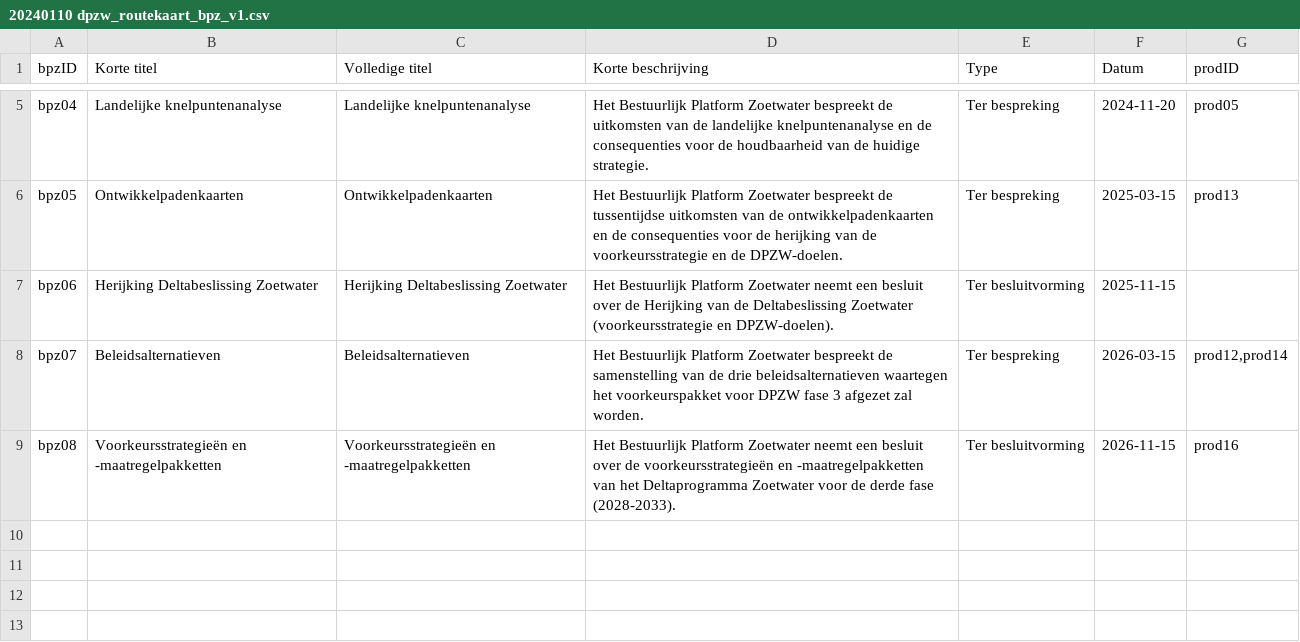
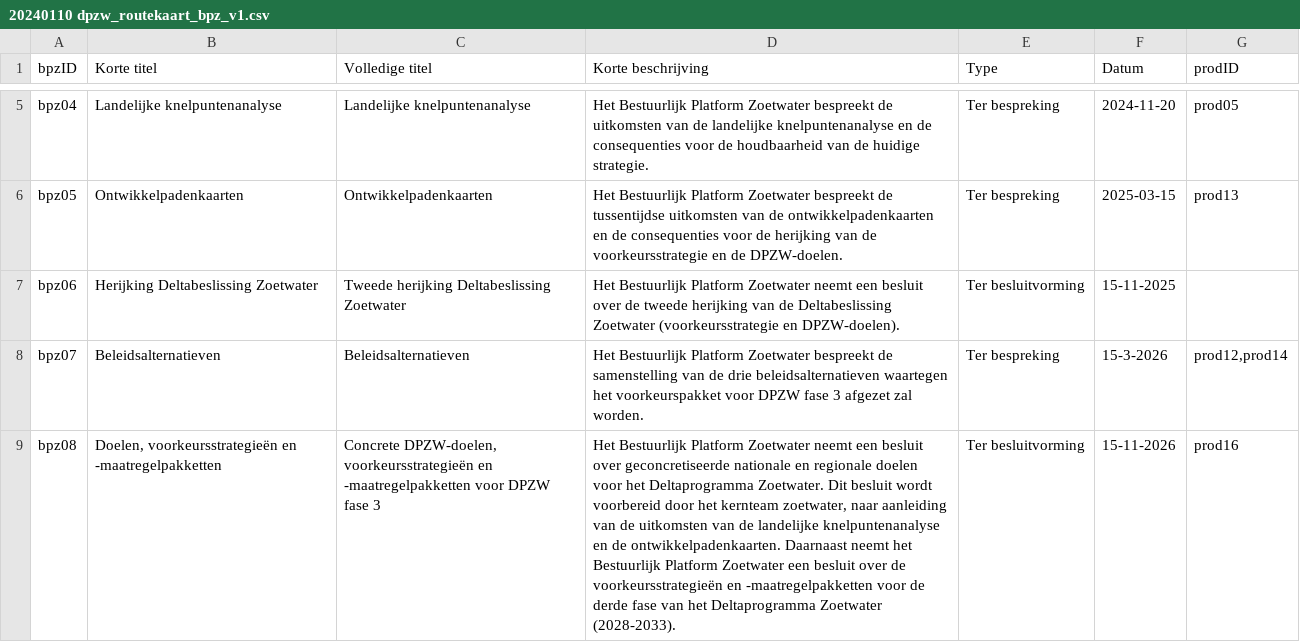
Before and after one commit to Climate-Adaptation-Services/rz-data, a CSV file: 20240110 dpzw_routekaart_bpz_v1.csv, drawn as a sheet; only a part is shown, gaps mark what is left out; the diff names each change by its address in the sheet, - before the commit and + after, or states it on an @@ line.

Commit message:
Update 20240110 dpzw_routekaart_bpz_v1.csv

```diff
--- a/20240110 dpzw_routekaart_bpz_v1.csv
+++ b/20240110 dpzw_routekaart_bpz_v1.csv
-C7 (Volledige titel): Herijking Deltabeslissing Zoetwater
+C7 (Volledige titel): Tweede herijking Deltabeslissing Zoetwater
-D7 (Korte beschrijving): …over de Herijking van de…
+D7 (Korte beschrijving): …over de tweede herijking van de…
-F7 (Datum): 2025-11-15
+F7 (Datum): 15-11-2025
-F8 (Datum): 2026-03-15
+F8 (Datum): 15-3-2026
-B9 (Korte titel): Voorkeursstrategieën en -maatregelpakketten
+B9 (Korte titel): Doelen, voorkeursstrategieën en -maatregelpakketten
-C9 (Volledige titel): Voorkeursstrategieën en -maatregelpakketten
+C9 (Volledige titel): Concrete DPZW-doelen, voorkeursstrategieën en -maatregelpakketten voor DPZW fase 3
-D9 (Korte beschrijving): …besluit over de voorkeursstrategieën en -maatregelpakketten van het Deltaprogramma Zoetwater voor de derde fase (2028-2033).
+D9 (Korte beschrijving): …besluit over geconcretiseerde nationale en regionale doelen voor het Deltaprogramma Zoetwater. Dit besluit wordt voorbereid door het kernteam zoetwater, naar aanleiding van de uitkomsten van de landelijke knelpuntenanalyse en de ontwikkelpadenkaarten. Daarnaast neemt het Bestuurlijk Platform Zoetwater een besluit over de voorkeursstrategieën en -maatregelpakketten voor de derde fase van het Deltaprogramma Zoetwater (2028-2033).
-F9 (Datum): 2026-11-15
+F9 (Datum): 15-11-2026
```
